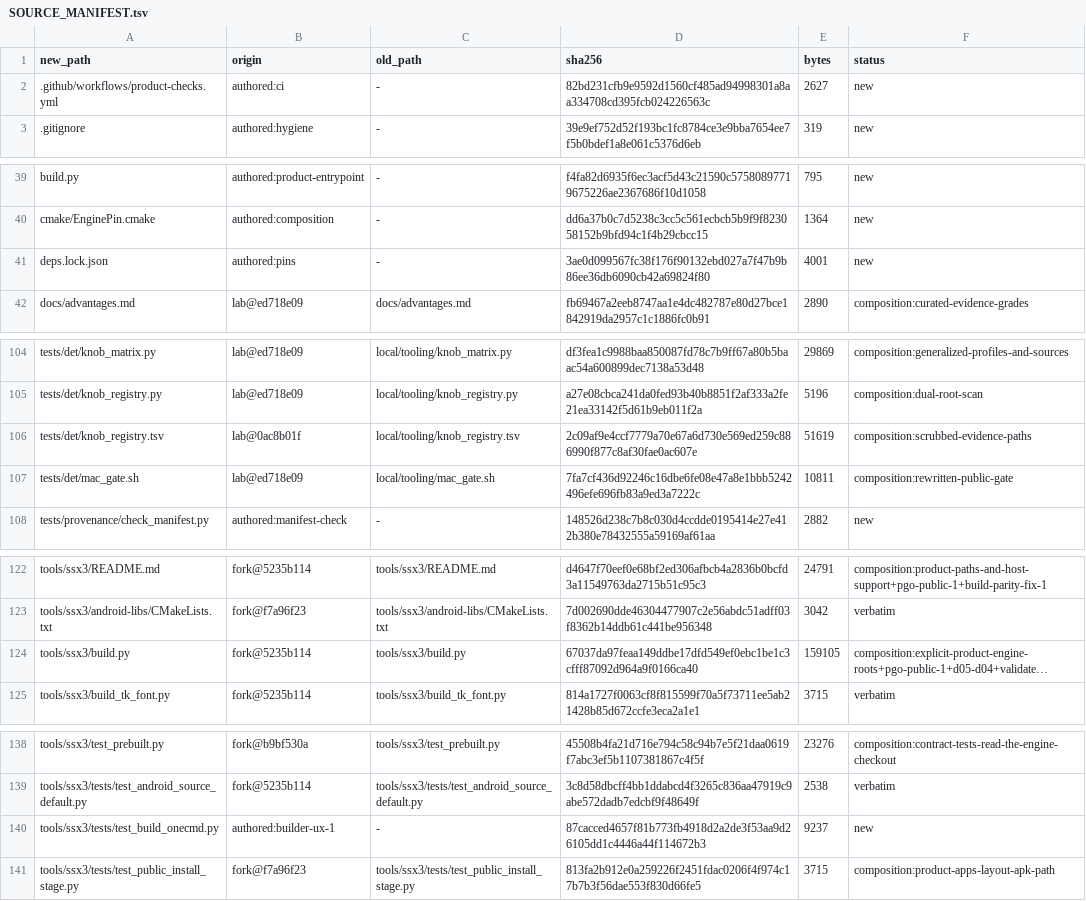
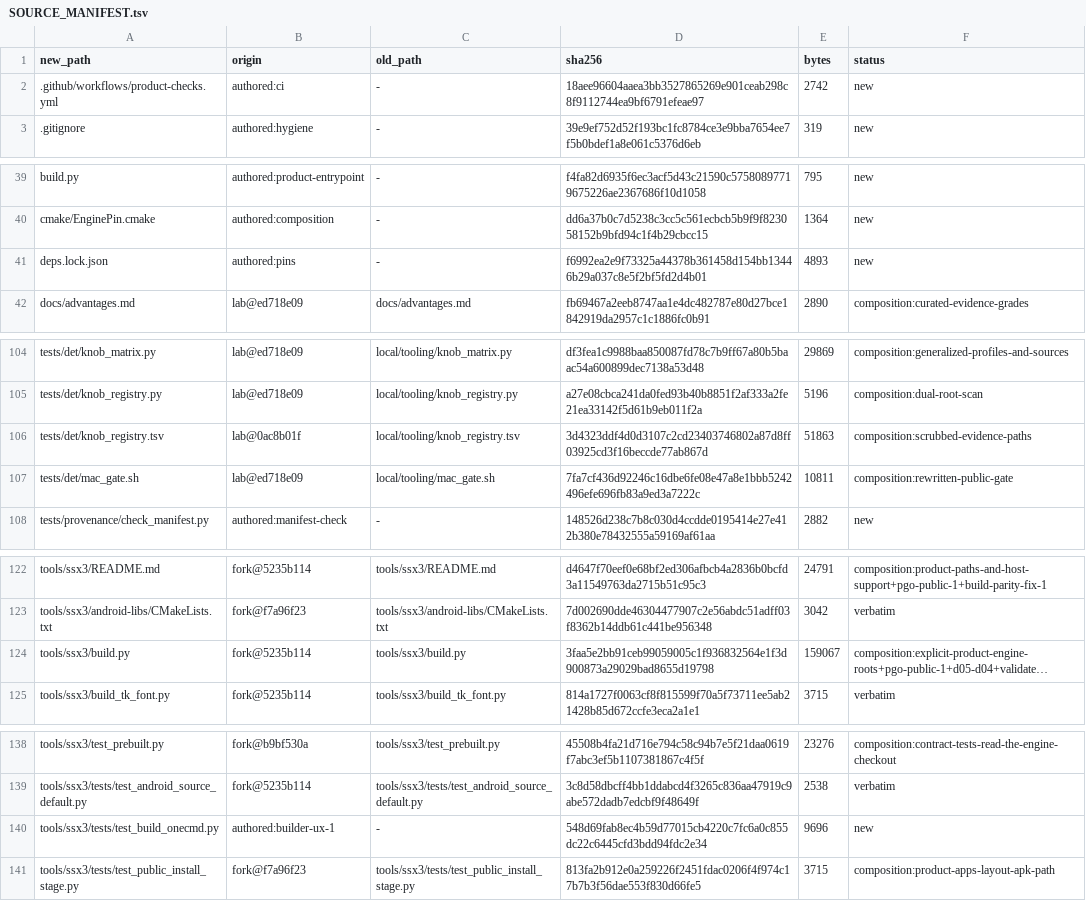
Before and after one commit to brad-richardson/ssx3-120, a TSV file: SOURCE_MANIFEST.tsv, drawn as a sheet; only a part is shown, gaps mark what is left out; long unchanged cells end in …; the diff covers the shown part only; the diff names each change by its address in the sheet, - before the commit and + after, or states it on an @@ line.

```diff
--- a/SOURCE_MANIFEST.tsv
+++ b/SOURCE_MANIFEST.tsv
-D2 (sha256): 82bd231cfb9e9592d1560cf485ad94998301a8aa334708cd395fcb024226563c
+D2 (sha256): 18aee96604aaea3bb3527865269e901ceab298c8f9112744ea9bf6791efeae97
-E2 (bytes): 2627
+E2 (bytes): 2742
-D41 (sha256): 3ae0d099567fc38f176f90132ebd027a7f47b9b86ee36db6090cb42a69824f80
+D41 (sha256): f6992ea2e9f73325a44378b361458d154bb13446b29a037c8e5f2bf5fd2d4b01
-E41 (bytes): 4001
+E41 (bytes): 4893
-D106 (sha256): 2c09af9e4ccf7779a70e67a6d730e569ed259c886990f877c8af30fae0ac607e
+D106 (sha256): 3d4323ddf4d0d3107c2cd23403746802a87d8ff03925cd3f16beccde77ab867d
-E106 (bytes): 51619
+E106 (bytes): 51863
-D124 (sha256): 67037da97feaa149ddbe17dfd549ef0ebc1be1c3cfff87092d964a9f0166ca40
+D124 (sha256): 3faa5e2bb91ceb99059005c1f936832564e1f3d900873a29029bad8655d19798
-E124 (bytes): 159105
+E124 (bytes): 159067
-D140 (sha256): 87cacced4657f81b773fb4918d2a2de3f53aa9d26105dd1c4446a44f114672b3
+D140 (sha256): 548d69fab8ec4b59d77015cb4220c7fc6a0c855dc22c6445cfd3bdd94fdc2e34
-E140 (bytes): 9237
+E140 (bytes): 9696
```
Also changed, not shown: 2 edited cells elsewhere in this file, 29 other files.
